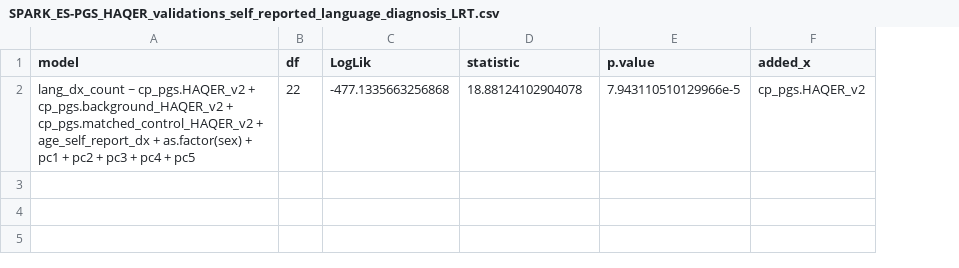
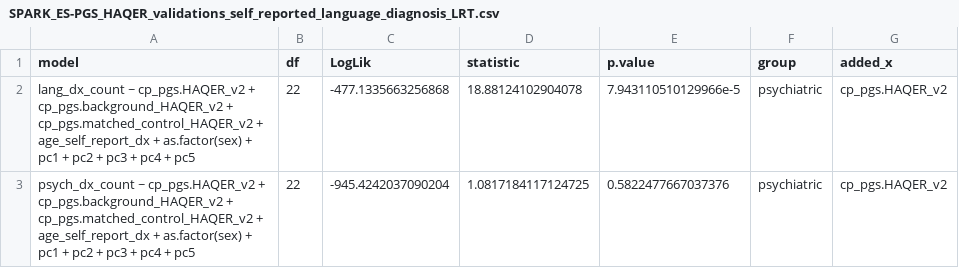
Before and after one commit to lucasgcasten/language_evolution, a CSV file: manuscript/supplemental_materials/stats/SPARK_ES-PGS_HAQER_validations_self_reported_language_diagnosis_LRT.csv, drawn as a sheet; the diff names each change by its address in the sheet, - before the commit and + after, or states it on an @@ line.

```diff
--- a/manuscript/supplemental_materials/stats/SPARK_ES-PGS_HAQER_validations_self_reported_language_diagnosis_LRT.csv
+++ b/manuscript/supplemental_materials/stats/SPARK_ES-PGS_HAQER_validations_self_reported_language_diagnosis_LRT.csv
+column F (group), row 2: psychiatric
+row 3: psych_dx_count ~ cp_pgs.HAQER_v2 + cp_pgs.background_HAQER_v2 + cp_pgs.matched_control_HAQER_v2 + age_self_report_dx + as.factor(sex) + pc1 + pc2 + pc3 + pc4 + pc5 | 22 | -945.4242037090204 | 1.0817184117124725 | 0.5822477667037376 | psychiatric | cp_pgs.HAQER_v2
```
Also changed, not shown: manuscript/supplemental_materials/EpiSLI_ES-PGS_PRSet_independent_SNP_counts.csv, manuscript/supplemental_materials/stats/EpiSLI_factor_ES-PGS_results.csv, 32 other files.
